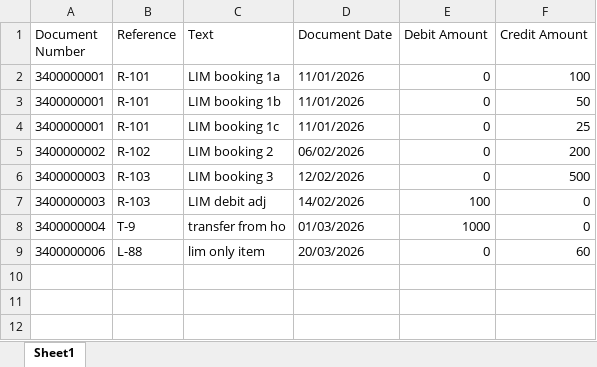
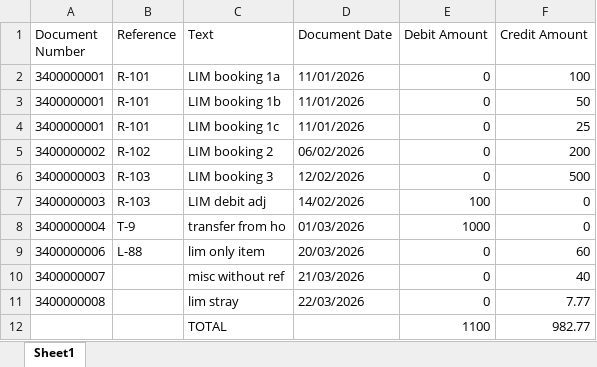
Before and after one commit to msouzou-debug/marsou, an Excel workbook: recon-tool/samples/ic_B.xlsx, sheet Sheet1, drawn as a sheet; values as stored, in another font and other column widths than the file's, no borders; the diff names each change by its address in the sheet, - before the commit and + after, or states it on an @@ line.

```diff
--- a/recon-tool/samples/ic_B.xlsx (sheet Sheet1)
+++ b/recon-tool/samples/ic_B.xlsx (sheet Sheet1)
+row 10: 3400000007 |  | misc without ref | 21/03/2026 | 0 | 40
+row 11: 3400000008 |  | lim stray | 22/03/2026 | 0 | 7.77
+row 12:  |  | TOTAL |  | 1100 | 982.77
```
Also changed, not shown: recon-tool/samples/ic_A.xlsx, 5 other files.
